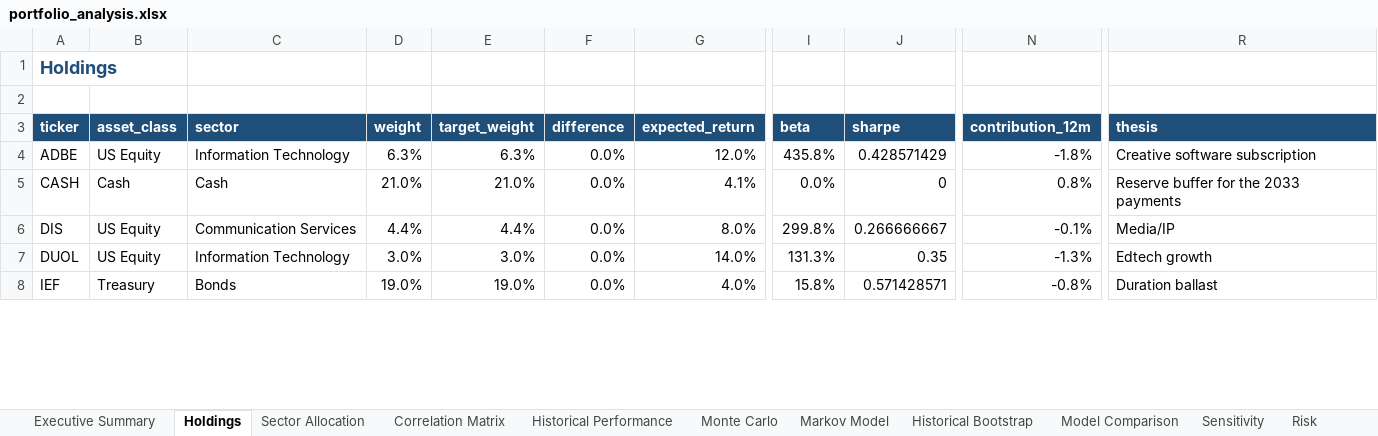
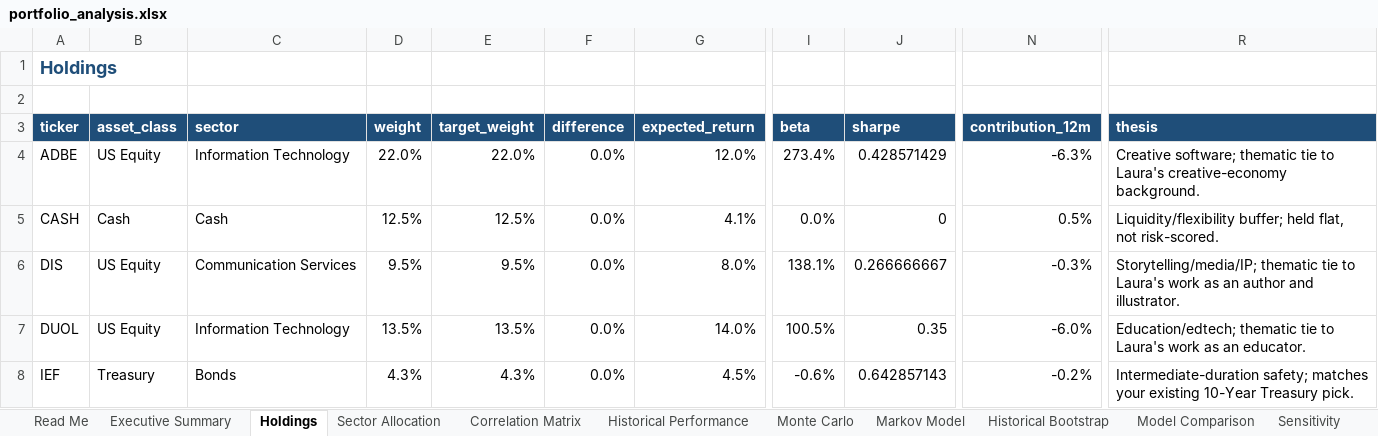
Before and after one commit to Shrek123-debug/Wharton-Models-, an Excel workbook: portfolio_model/outputs/spreadsheet/portfolio_analysis.xlsx, sheet Holdings, drawn as a sheet; only a part is shown, gaps mark what is left out; values as stored, in another font and other column widths than the file's, no borders; the diff covers the shown part only; the diff names each change by its address in the sheet, - before the commit and + after, or states it on an @@ line.

Commit message:
The workbook now opens on a Read Me sheet, and the docs/tests keep it honest
A 20-sheet workbook is useless if the reader cannot find the right sheet for their question.

- new "Read Me" sheet, placed first: the questions a reader arrives with mapped to the sheets
  that answer them, a one-line purpose for every sheet, and the severity legend
- SHEET_GUIDE / SHEET_QUESTIONS / SEVERITY_LEGEND live in src/metric_glossary.py, so the
  workbook sheet, the docs page section "Where to look in the workbook" and the tests are all
  generated from one source
- three new guards: the workbook must open on Read Me; every sheet must be documented and no
  documented sheet may be stale; the severity legend must cover every severity the rule engine
  can emit; and the report must contain all 23 numbered sections it promises
- README and tutorial corrected: the workbook is 21 sheets, and the report's real structure is
  stated instead of a stale "24-section" claim

Verified: 120/120 tests pass; ruff clean; docs freshness check passes; regenerated workbook
opens on Read Me with 21 sheets.

```diff
--- a/portfolio_model/outputs/spreadsheet/portfolio_analysis.xlsx (sheet Holdings)
+++ b/portfolio_model/outputs/spreadsheet/portfolio_analysis.xlsx (sheet Holdings)
+sheet tab: Read Me
-D4 (weight): 6.3%
+D4 (weight): 22.0%
-E4 (target_weight): 6.3%
+E4 (target_weight): 22.0%
-I4 (beta): 435.8%
+I4 (beta): 273.4%
-N4 (contribution_12m): -1.8%
+N4 (contribution_12m): -6.3%
-R4 (thesis): Creative software subscription
+R4 (thesis): Creative software; thematic tie to Laura's creative-economy background.
-D5 (weight): 21.0%
+D5 (weight): 12.5%
-E5 (target_weight): 21.0%
+E5 (target_weight): 12.5%
-N5 (contribution_12m): 0.8%
+N5 (contribution_12m): 0.5%
-R5 (thesis): Reserve buffer for the 2033 payments
+R5 (thesis): Liquidity/flexibility buffer; held flat, not risk-scored.
-D6 (weight): 4.4%
+D6 (weight): 9.5%
-E6 (target_weight): 4.4%
+E6 (target_weight): 9.5%
-I6 (beta): 299.8%
+I6 (beta): 138.1%
-N6 (contribution_12m): -0.1%
+N6 (contribution_12m): -0.3%
-R6 (thesis): Media/IP
+R6 (thesis): Storytelling/media/IP; thematic tie to Laura's work as an author and illustrator.
-D7 (weight): 3.0%
+D7 (weight): 13.5%
-E7 (target_weight): 3.0%
+E7 (target_weight): 13.5%
-I7 (beta): 131.3%
+I7 (beta): 100.5%
-N7 (contribution_12m): -1.3%
+N7 (contribution_12m): -6.0%
-R7 (thesis): Edtech growth
+R7 (thesis): Education/edtech; thematic tie to Laura's work as an educator.
-D8 (weight): 19.0%
+D8 (weight): 4.3%
-E8 (target_weight): 19.0%
+E8 (target_weight): 4.3%
-G8 (expected_return): 4.0%
+G8 (expected_return): 4.5%
-I8 (beta): 15.8%
+I8 (beta): -0.6%
-J8 (sharpe): 0.571428571
+J8 (sharpe): 0.642857143
-N8 (contribution_12m): -0.8%
+N8 (contribution_12m): -0.2%
-R8 (thesis): Duration ballast
+R8 (thesis): Intermediate-duration safety; matches your existing 10-Year Treasury pick.
```
Also changed, not shown: 1 removed row and 13 edited cells elsewhere in this sheet, sheet Monte Carlo, sheet Historical Bootstrap, sheet Historical Performance, sheet Sensitivity, sheet Risk, sheet Stop-Loss Backtests, 12 more sheets, portfolio_model/outputs/web/spreadsheet/portfolio_analysis.xlsx, 28 other files.
